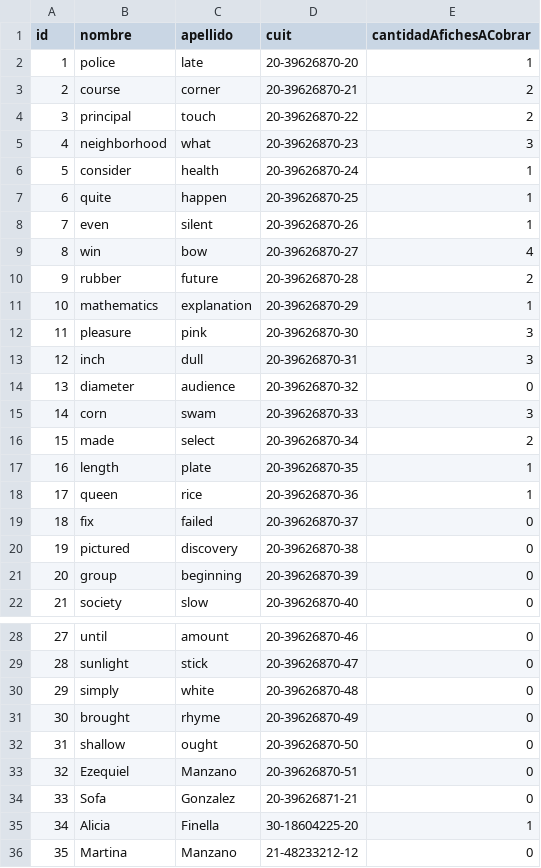
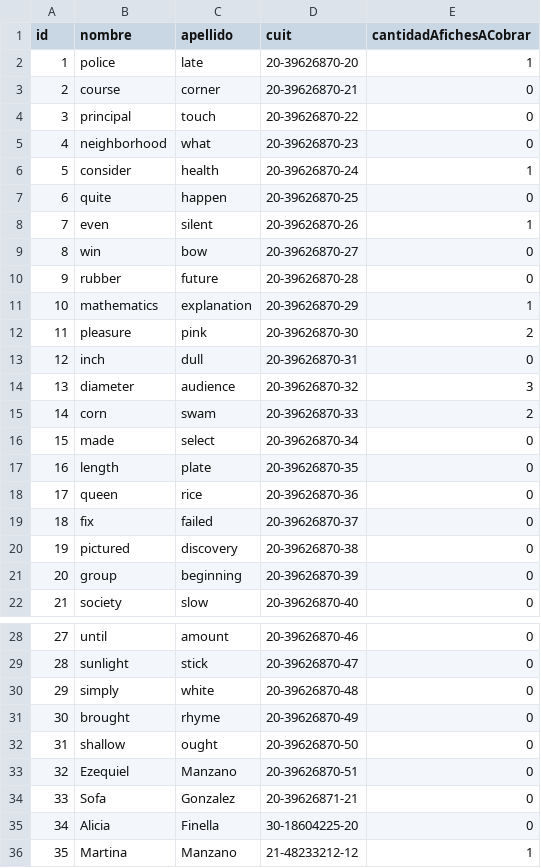
Before and after one commit to ezemanzano/parcial1_labo, a CSV file: parcial2_modelo3/cobradas.csv, drawn as a sheet; only a part is shown, gaps mark what is left out.

```diff
--- a/parcial2_modelo3/cobradas.csv
+++ b/parcial2_modelo3/cobradas.csv
@@ -2,18 +2,18 @@ id,nombre,apellido,cuit,cantidadAfichesACobrar
 1,police,late,20-39626870-20,1
-2,course,corner,20-39626870-21,2
-3,principal,touch,20-39626870-22,2
-4,neighborhood,what,20-39626870-23,3
+2,course,corner,20-39626870-21,0
+3,principal,touch,20-39626870-22,0
+4,neighborhood,what,20-39626870-23,0
 5,consider,health,20-39626870-24,1
-6,quite,happen,20-39626870-25,1
+6,quite,happen,20-39626870-25,0
 7,even,silent,20-39626870-26,1
-8,win,bow,20-39626870-27,4
-9,rubber,future,20-39626870-28,2
+8,win,bow,20-39626870-27,0
+9,rubber,future,20-39626870-28,0
 10,mathematics,explanation,20-39626870-29,1
-11,pleasure,pink,20-39626870-30,3
-12,inch,dull,20-39626870-31,3
-13,diameter,audience,20-39626870-32,0
-14,corn,swam,20-39626870-33,3
-15,made,select,20-39626870-34,2
-16,length,plate,20-39626870-35,1
-17,queen,rice,20-39626870-36,1
+11,pleasure,pink,20-39626870-30,2
+12,inch,dull,20-39626870-31,0
+13,diameter,audience,20-39626870-32,3
+14,corn,swam,20-39626870-33,2
+15,made,select,20-39626870-34,0
+16,length,plate,20-39626870-35,0
+17,queen,rice,20-39626870-36,0
 18,fix,failed,20-39626870-37,0
@@ -34,3 +34,3 @@ id,nombre,apellido,cuit,cantidadAfichesACobrar
 33,Sofa,Gonzalez,20-39626871-21,0
-34,Alicia,Finella,30-18604225-20,1
-35,Martina,Manzano,21-48233212-12,0
+34,Alicia,Finella,30-18604225-20,0
+35,Martina,Manzano,21-48233212-12,1
```
Also changed, not shown: parcial2_modelo3/a_cobrar.csv, 4 other files.
